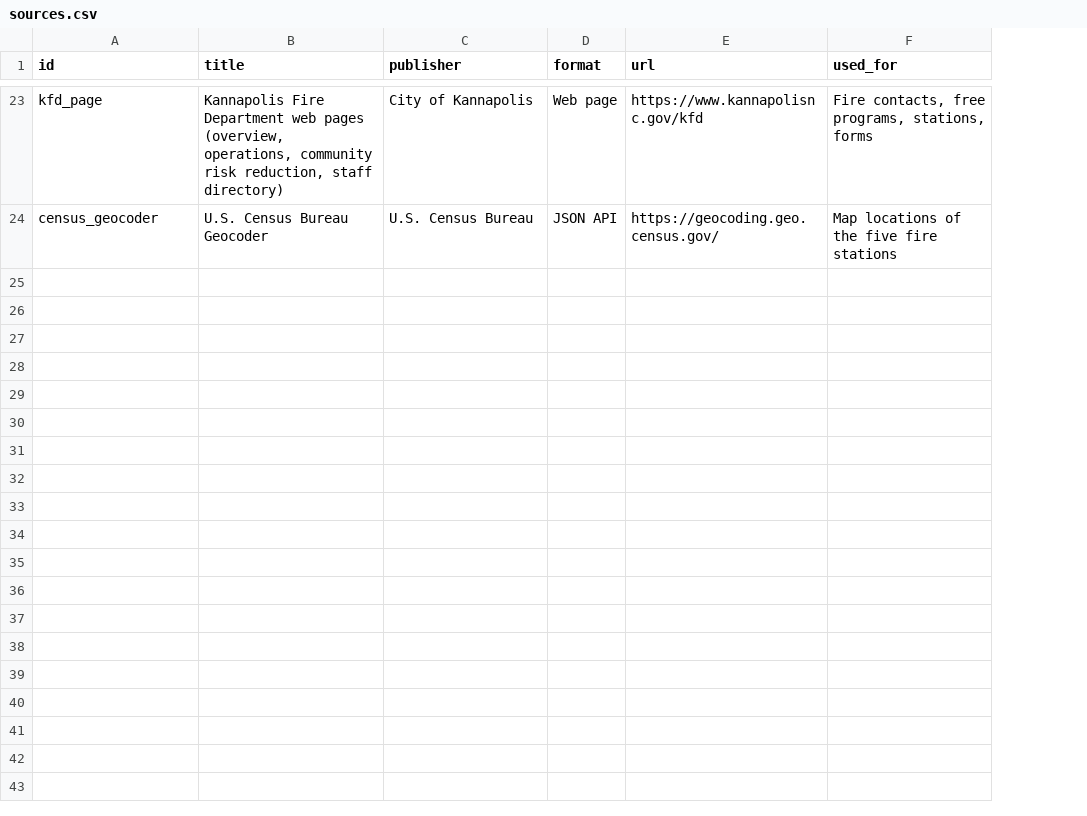
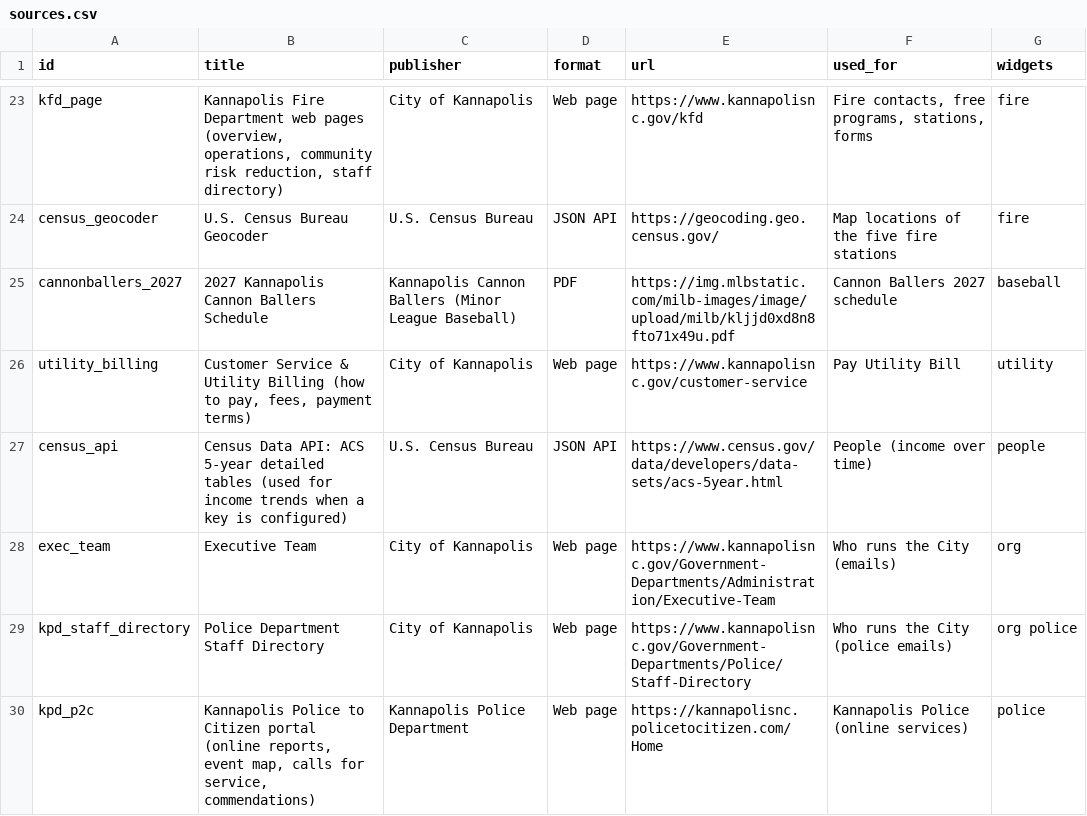
Before and after one commit to bradspry/kannapolis-dashboard, a CSV file: data/manual/sources.csv, drawn as a sheet; only a part is shown, gaps mark what is left out; the diff covers the shown part only; the diff names each change by its address in the sheet, - before the commit and + after, or states it on an @@ line.

Commit message:
Cannon Ballers, Pay Utility Bill, move-to-top, full source citations
- Cannon Ballers 2027: next home game with countdown, home stands,
  month calendars (home/away, home-only filter), add one or all 66 home
  games to a calendar; transcribed from the team's schedule and checked
  (132 games, 66 home)
- Pay Utility Bill: pay online / by phone, every way to pay, card-fee
  and due-date calculators (on device), help and payment plans
- Edit mode: move-to-top button on each widget
- Sources: 35 official sources; each tagged with the widgets it feeds,
  and every widget window ends with an automatic Sources line
- Updated default home layout

```diff
--- a/data/manual/sources.csv
+++ b/data/manual/sources.csv
+column G (widgets), rows 23-24: fire | fire
+row 25: cannonballers_2027 | 2027 Kannapolis Cannon Ballers Schedule | Kannapolis Cannon Ballers (Minor League Baseball) | PDF | https://img.mlbstatic.com/milb-images/image/upload/milb/kljjd0xd8n8fto71x49u.pdf | Cannon Ballers 2027 schedule | baseball
+row 26: utility_billing | Customer Service & Utility Billing (how to pay, fees, payment terms) | City of Kannapolis | Web page | https://www.kannapolisnc.gov/customer-service | Pay Utility Bill | utility
+row 27: census_api | Census Data API: ACS 5-year detailed tables (used for income trends when a key is configured) | U.S. Census Bureau | JSON API | https://www.census.gov/data/developers/data-sets/acs-5year.html | People (income over time) | people
+row 28: exec_team | Executive Team | City of Kannapolis | Web page | https://www.kannapolisnc.gov/Government-Departments/Administration/Executive-Team | Who runs the City (emails) | org
+row 29: kpd_staff_directory | Police Department Staff Directory | City of Kannapolis | Web page | https://www.kannapolisnc.gov/Government-Departments/Police/Staff-Directory | Who runs the City (police emails) | org police
+row 30: kpd_p2c | Kannapolis Police to Citizen portal (online reports, event map, calls for service, commendations) | Kannapolis Police Department | Web page | https://kannapolisnc.policetocitizen.com/Home | Kannapolis Police (online services) | police
```
Also changed, not shown: 6 added rows elsewhere in this file, 23 other files.
